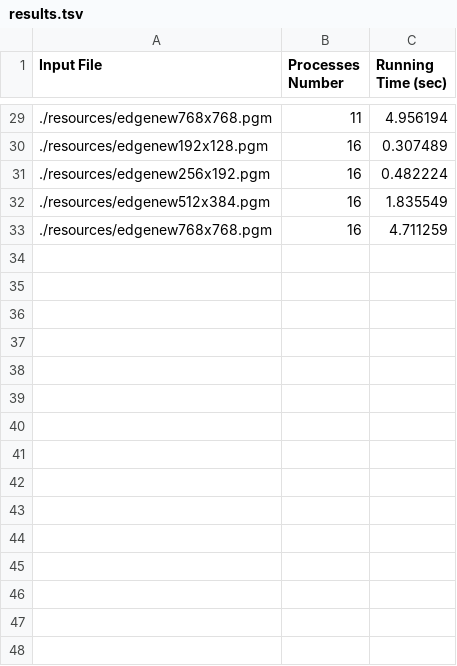
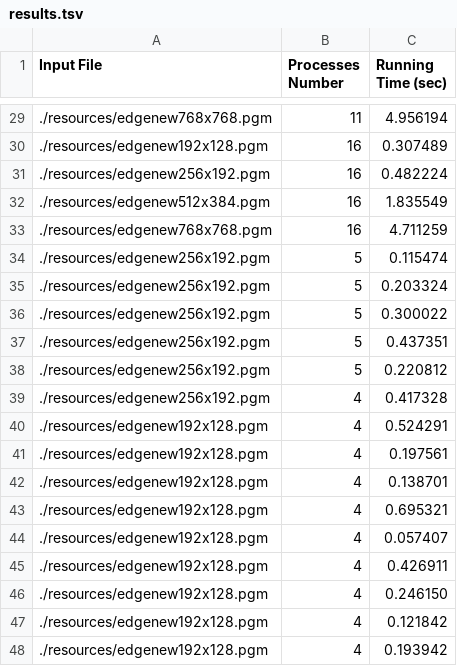
Before and after one commit to nikosxenakis/mpp_coursework, a TSV file: data/results.tsv, drawn as a sheet; only a part is shown, gaps mark what is left out; the diff names each change by its address in the sheet, - before the commit and + after, or states it on an @@ line.

```diff
--- a/data/results.tsv
+++ b/data/results.tsv
+row 34: ./resources/edgenew256x192.pgm | 5 | 0.115474
+row 35: ./resources/edgenew256x192.pgm | 5 | 0.203324
+row 36: ./resources/edgenew256x192.pgm | 5 | 0.300022
+row 37: ./resources/edgenew256x192.pgm | 5 | 0.437351
+row 38: ./resources/edgenew256x192.pgm | 5 | 0.220812
+row 39: ./resources/edgenew256x192.pgm | 4 | 0.417328
+row 40: ./resources/edgenew192x128.pgm | 4 | 0.524291
+row 41: ./resources/edgenew192x128.pgm | 4 | 0.197561
+row 42: ./resources/edgenew192x128.pgm | 4 | 0.138701
+row 43: ./resources/edgenew192x128.pgm | 4 | 0.695321
+row 44: ./resources/edgenew192x128.pgm | 4 | 0.057407
+row 45: ./resources/edgenew192x128.pgm | 4 | 0.426911
+row 46: ./resources/edgenew192x128.pgm | 4 | 0.246150
+row 47: ./resources/edgenew192x128.pgm | 4 | 0.121842
+row 48: ./resources/edgenew192x128.pgm | 4 | 0.193942
```
Also changed, not shown: 4 other files.
